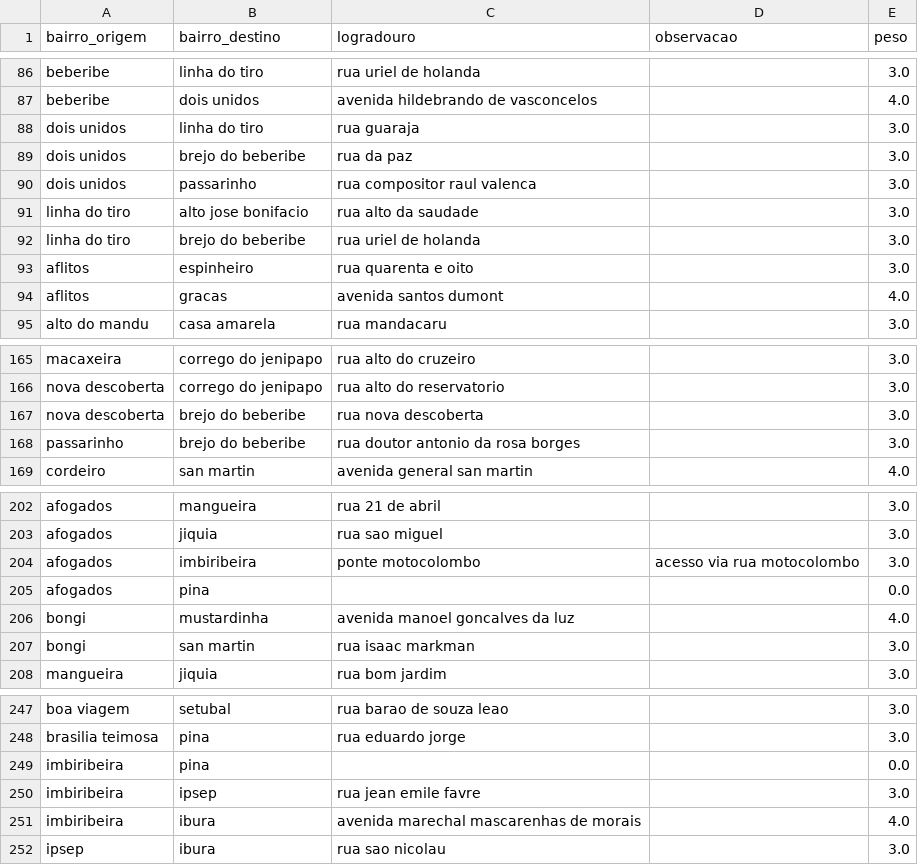
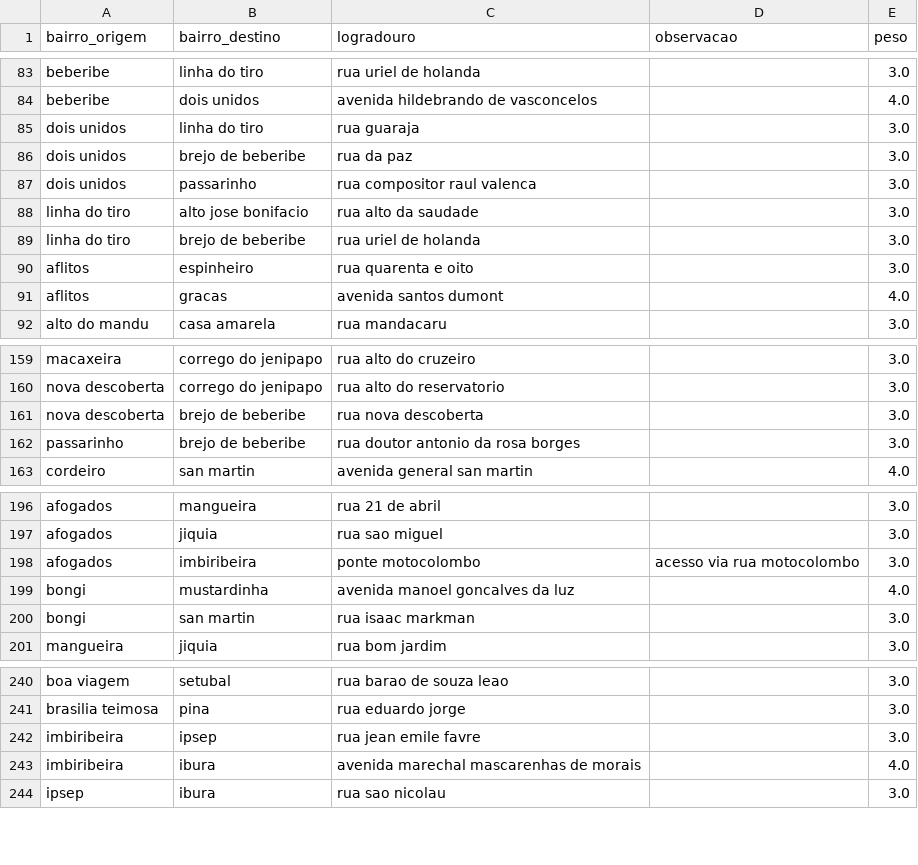
Before and after one commit to apabsp/TrabalhoDeGrafos, a CSV file: projeto-grafos/data/adjacencias_bairros.csv, drawn as a sheet; only a part is shown, gaps mark what is left out; the diff covers the shown part only.

Commit message:
Unificação de grafias entre os arquivos adjacencias_bairros e bairros_unique E exclusão de adjacências sem conexões reais

```diff
--- a/projeto-grafos/data/adjacencias_bairros.csv
+++ b/projeto-grafos/data/adjacencias_bairros.csv
@@ -88,6 +85,6 @@ beberibe,dois unidos,avenida hildebrando de vasconcelos,,4.0
 dois unidos,linha do tiro,rua guaraja,,3.0
-dois unidos,brejo do beberibe,rua da paz,,3.0
+dois unidos,brejo de beberibe,rua da paz,,3.0
 dois unidos,passarinho,rua compositor raul valenca,,3.0
 linha do tiro,alto jose bonifacio,rua alto da saudade,,3.0
-linha do tiro,brejo do beberibe,rua uriel de holanda,,3.0
+linha do tiro,brejo de beberibe,rua uriel de holanda,,3.0
 aflitos,espinheiro,rua quarenta e oito,,3.0
@@ -166,4 +160,4 @@ macaxeira,corrego do jenipapo,rua alto do cruzeiro,,3.0
 nova descoberta,corrego do jenipapo,rua alto do reservatorio,,3.0
-nova descoberta,brejo do beberibe,rua nova descoberta,,3.0
-passarinho,brejo do beberibe,rua doutor antonio da rosa borges,,3.0
+nova descoberta,brejo de beberibe,rua nova descoberta,,3.0
+passarinho,brejo de beberibe,rua doutor antonio da rosa borges,,3.0
 cordeiro,san martin,avenida general san martin,,4.0
@@ -204,3 +198,2 @@ afogados,jiquia,rua sao miguel,,3.0
 afogados,imbiribeira,ponte motocolombo, acesso via rua motocolombo,3.0
-afogados,pina,,,0.0
 bongi,mustardinha,avenida manoel goncalves da luz,,4.0
@@ -248,3 +241,2 @@ boa viagem,setubal,rua barao de souza leao,,3.0
 brasilia teimosa,pina,rua eduardo jorge,,3.0
-imbiribeira,pina,,,0.0
 imbiribeira,ipsep,rua jean emile favre,,3.0
```
Also changed, not shown: 6 removed rows and 3 edited cells elsewhere in this file, projeto-grafos/data/bairros_unique.csv, projeto-grafos/out/ego_bairro.csv, 2 other files.
